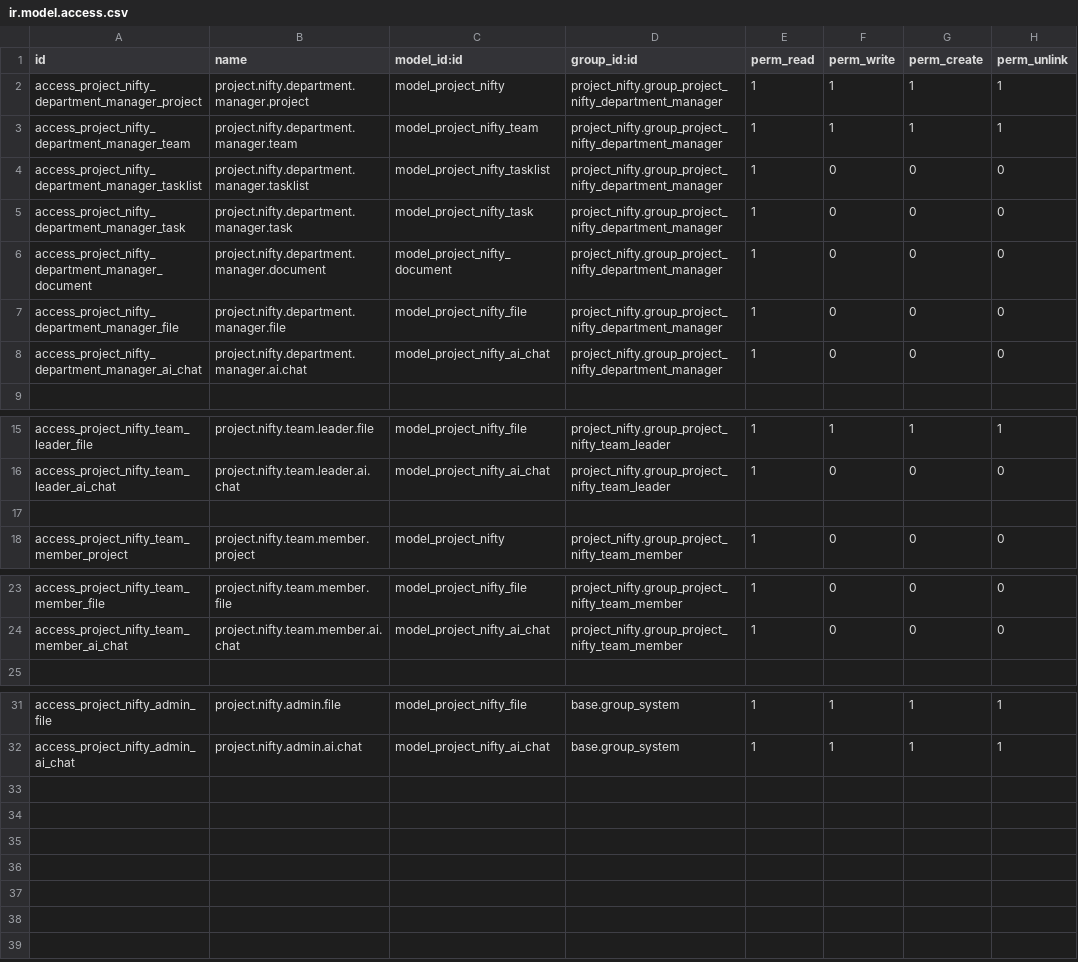
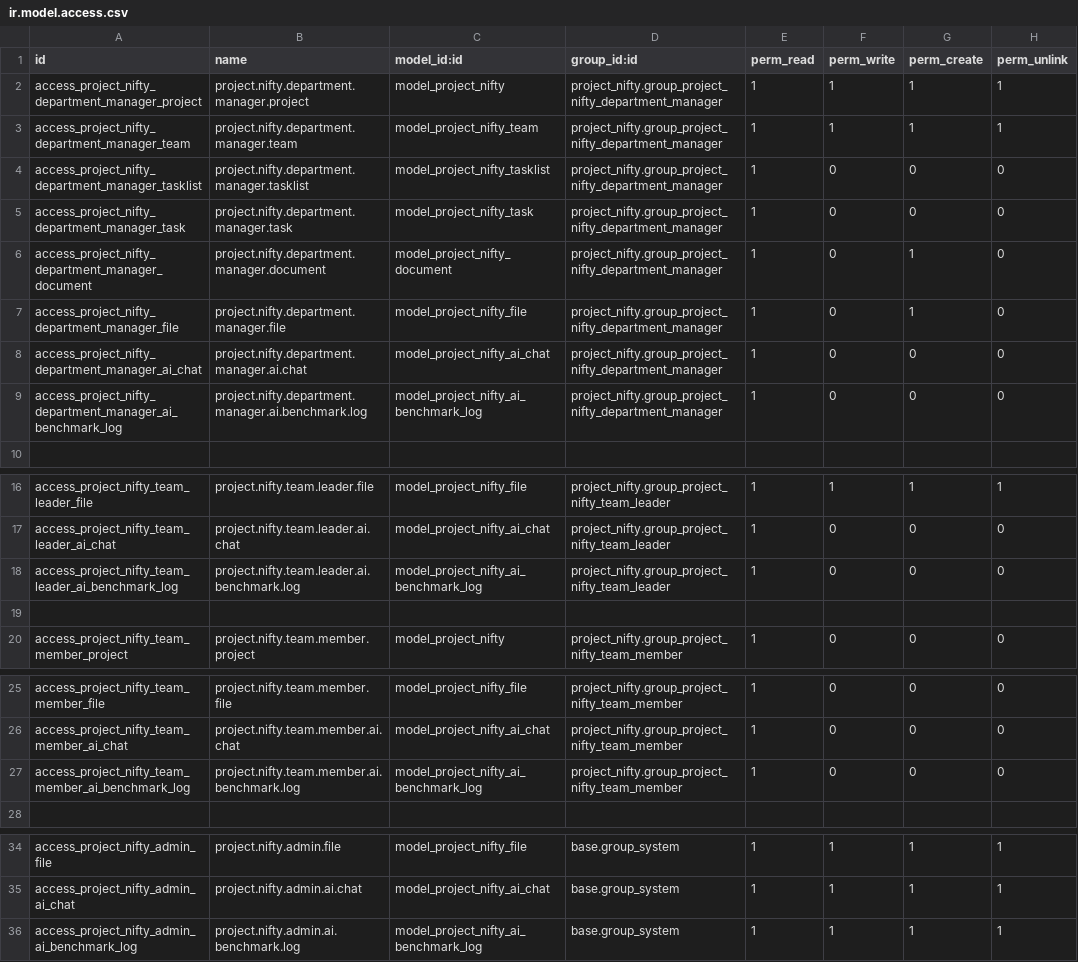
Before and after one commit to duytienkaka/Business-Internship, a CSV file: addons/project_nifty/security/ir.model.access.csv, drawn as a sheet; only a part is shown, gaps mark what is left out.

```diff
--- a/addons/project_nifty/security/ir.model.access.csv
+++ b/addons/project_nifty/security/ir.model.access.csv
@@ -5,5 +5,6 @@ access_project_nifty_department_manager_tasklist,project.nifty.department.manage
 access_project_nifty_department_manager_task,project.nifty.department.manager.task,model_project_nifty_task,project_nifty.group_project_nifty_department_manager,1,0,0,0
-access_project_nifty_department_manager_document,project.nifty.department.manager.document,model_project_nifty_document,project_nifty.group_project_nifty_department_manager,1,0,0,0
-access_project_nifty_department_manager_file,project.nifty.department.manager.file,model_project_nifty_file,project_nifty.group_project_nifty_department_manager,1,0,0,0
+access_project_nifty_department_manager_document,project.nifty.department.manager.document,model_project_nifty_document,project_nifty.group_project_nifty_department_manager,1,0,1,0
+access_project_nifty_department_manager_file,project.nifty.department.manager.file,model_project_nifty_file,project_nifty.group_project_nifty_department_manager,1,0,1,0
 access_project_nifty_department_manager_ai_chat,project.nifty.department.manager.ai.chat,model_project_nifty_ai_chat,project_nifty.group_project_nifty_department_manager,1,0,0,0
+access_project_nifty_department_manager_ai_benchmark_log,project.nifty.department.manager.ai.benchmark.log,model_project_nifty_ai_benchmark_log,project_nifty.group_project_nifty_department_manager,1,0,0,0
 
@@ -16,2 +17,3 @@ access_project_nifty_team_leader_file,project.nifty.team.leader.file,model_proje
 access_project_nifty_team_leader_ai_chat,project.nifty.team.leader.ai.chat,model_project_nifty_ai_chat,project_nifty.group_project_nifty_team_leader,1,0,0,0
+access_project_nifty_team_leader_ai_benchmark_log,project.nifty.team.leader.ai.benchmark.log,model_project_nifty_ai_benchmark_log,project_nifty.group_project_nifty_team_leader,1,0,0,0
 
@@ -24,2 +26,3 @@ access_project_nifty_team_member_file,project.nifty.team.member.file,model_proje
 access_project_nifty_team_member_ai_chat,project.nifty.team.member.ai.chat,model_project_nifty_ai_chat,project_nifty.group_project_nifty_team_member,1,0,0,0
+access_project_nifty_team_member_ai_benchmark_log,project.nifty.team.member.ai.benchmark.log,model_project_nifty_ai_benchmark_log,project_nifty.group_project_nifty_team_member,1,0,0,0
 
@@ -32 +35,2 @@ access_project_nifty_admin_file,project.nifty.admin.file,model_project_nifty_fil
 access_project_nifty_admin_ai_chat,project.nifty.admin.ai.chat,model_project_nifty_ai_chat,base.group_system,1,1,1,1
+access_project_nifty_admin_ai_benchmark_log,project.nifty.admin.ai.benchmark.log,model_project_nifty_ai_benchmark_log,base.group_system,1,1,1,1
```
Also changed, not shown: 30 other files.
